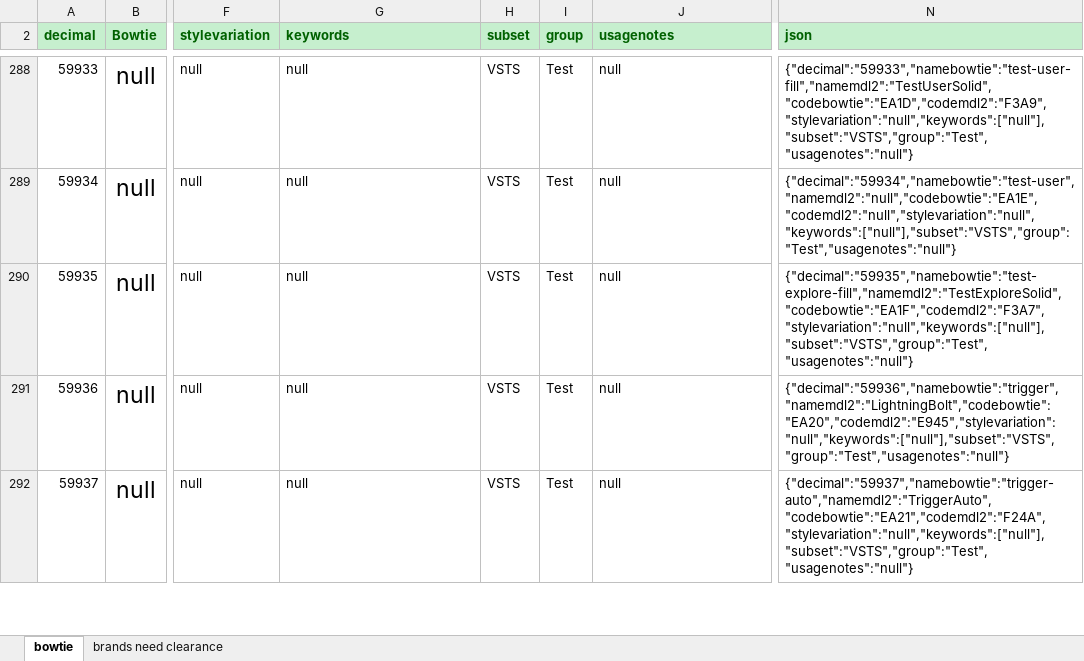
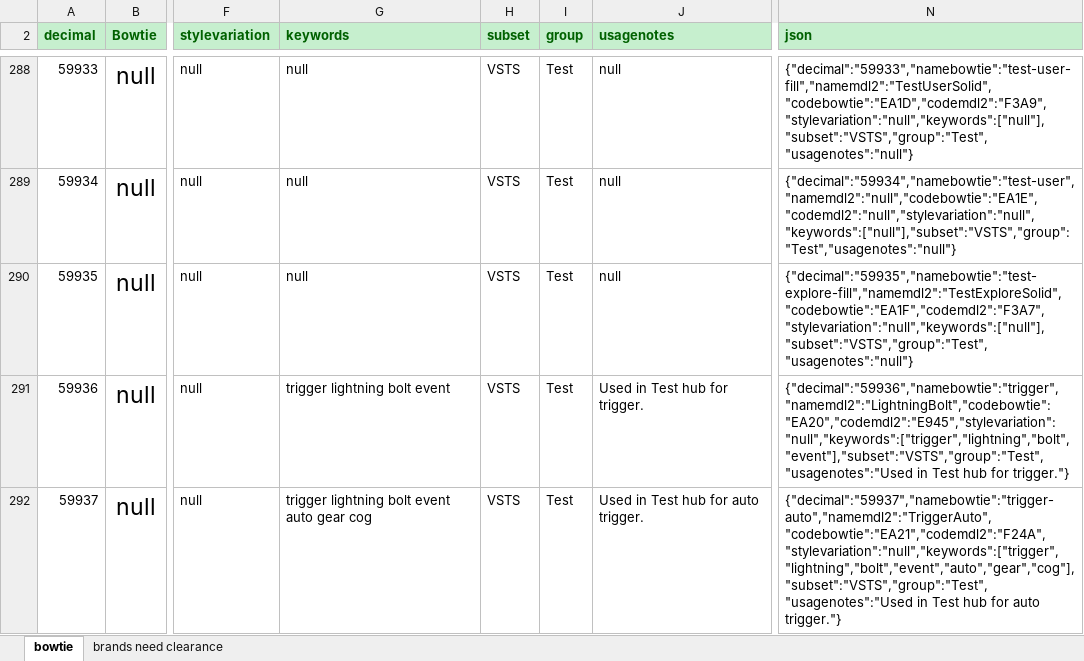
Before and after one commit to chryw/vsfi, an Excel workbook: source/bowtie.xlsx, sheet bowtie, drawn as a sheet; only a part is shown, gaps mark what is left out; values as stored, in another font and other column widths than the file's, no borders; the diff covers the shown part only; the diff names each change by its address in the sheet, - before the commit and + after, or states it on an @@ line.

Commit message:
Matched Bowtie full-screen icons to MDL2

```diff
--- a/source/bowtie.xlsx (sheet bowtie)
+++ b/source/bowtie.xlsx (sheet bowtie)
-G291 (keywords): null
+G291 (keywords): trigger lightning bolt event
-J291 (usagenotes): null
+J291 (usagenotes): Used in Test hub for trigger.
-N291 (json): {"decimal":"59936","namebowtie":"trigger","namemdl2":"LightningBolt","codebowtie":"EA20","codemdl2":"E945","stylevariation":"null","keywords":["null"],"subset":"VSTS","group":"Test","usagenotes":"null"}
+N291 (json): {"decimal":"59936","namebowtie":"trigger","namemdl2":"LightningBolt","codebowtie":"EA20","codemdl2":"E945","stylevariation":"null","keywords":["trigger","lightning","bolt","event"],"subset":"VSTS","group":"Test","usagenotes":"Used in Test hub for trigger."}
-G292 (keywords): null
+G292 (keywords): trigger lightning bolt event auto gear cog
-J292 (usagenotes): null
+J292 (usagenotes): Used in Test hub for auto trigger.
-N292 (json): {"decimal":"59937","namebowtie":"trigger-auto","namemdl2":"TriggerAuto","codebowtie":"EA21","codemdl2":"F24A","stylevariation":"null","keywords":["null"],"subset":"VSTS","group":"Test","usagenotes":"null"}
+N292 (json): {"decimal":"59937","namebowtie":"trigger-auto","namemdl2":"TriggerAuto","codebowtie":"EA21","codemdl2":"F24A","stylevariation":"null","keywords":["trigger","lightning","bolt","event","auto","gear","cog"],"subset":"VSTS","group":"Test","usagenotes":"Used in Test hub for auto trigger."}
```
Also changed, not shown: 19 edited cells and cell formats elsewhere in this sheet, 4 other files.
